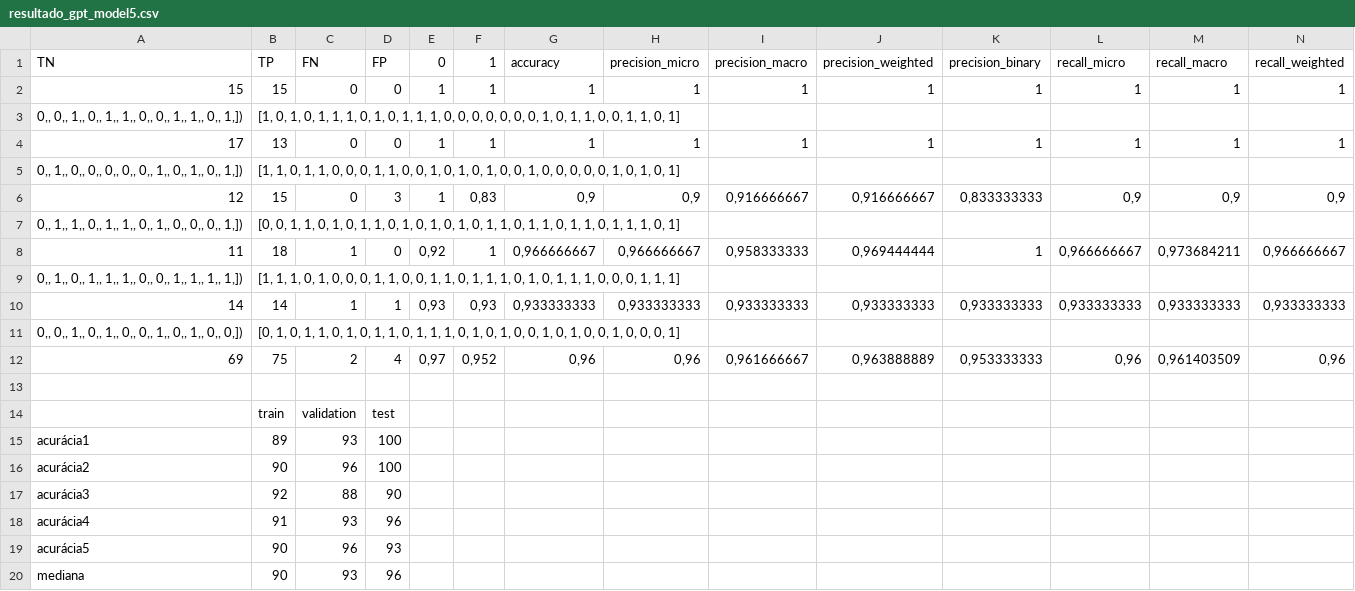
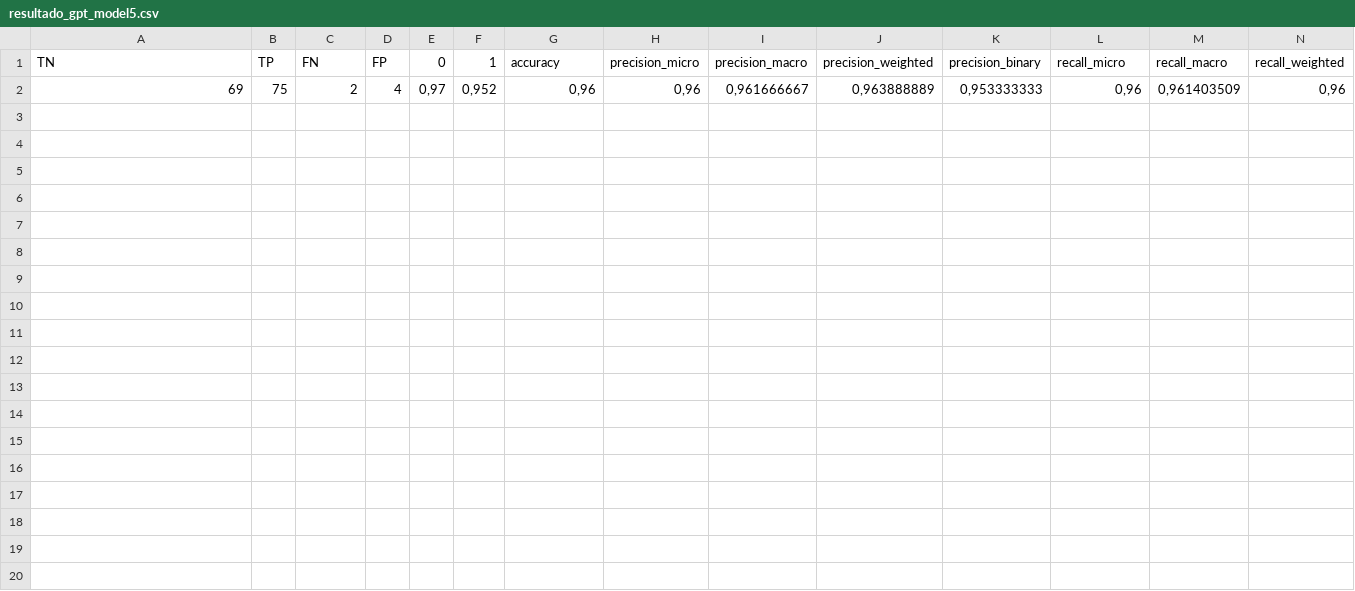
Before and after one commit to jlgomes/sentiment_analysis_with_bert, a CSV file: resultado_gpt_model5.csv, drawn as a sheet; only a part is shown; rows hold the shown columns only; the diff names each change by its address in the sheet, - before the commit and + after, or states it on an @@ line.

```diff
--- a/resultado_gpt_model5.csv
+++ b/resultado_gpt_model5.csv
-row 2: 15 | 15 | 0 | 0 | 1 | 1 | 1 | 1 | 1 | 1 | 1 | 1 | 1 | 1
-row 3: 0,, 0,, 1,, 0,, 1,, 1,, 0,, 0,, 1,, 1,, 0,, 1,]) | [1, 0, 1, 0, 1, 1, 1, 0, 1, 0, 1, 1, 1, 0, 0, 0, 0, 0, 0, 0, 1, 0, 1, 1, 0, 0, 1, 1, 0, 1]
-row 4: 17 | 13 | 0 | 0 | 1 | 1 | 1 | 1 | 1 | 1 | 1 | 1 | 1 | 1
-row 5: 0,, 1,, 0,, 0,, 0,, 0,, 0,, 1,, 0,, 1,, 0,, 1,]) | [1, 1, 0, 1, 1, 0, 0, 0, 1, 1, 0, 0, 1, 0, 1, 0, 1, 0, 0, 1, 0, 0, 0, 0, 0, 1, 0, 1, 0, 1]
-row 6: 12 | 15 | 0 | 3 | 1 | 0,83 | 0,9 | 0,9 | 0,916666667 | 0,916666667 | 0,833333333 | 0,9 | 0,9 | 0,9
-row 7: 0,, 1,, 1,, 0,, 1,, 1,, 0,, 1,, 0,, 0,, 0,, 1,]) | [0, 0, 1, 1, 0, 1, 0, 1, 1, 0, 1, 0, 1, 0, 1, 0, 1, 1, 0, 1, 1, 0, 1, 1, 0, 1, 1, 1, 0, 1]
-row 8: 11 | 18 | 1 | 0 | 0,92 | 1 | 0,966666667 | 0,966666667 | 0,958333333 | 0,969444444 | 1 | 0,966666667 | 0,973684211 | 0,966666667
-row 9: 0,, 1,, 0,, 1,, 1,, 1,, 0,, 0,, 1,, 1,, 1,, 1,]) | [1, 1, 1, 0, 1, 0, 0, 0, 1, 1, 0, 0, 1, 1, 0, 1, 1, 1, 0, 1, 0, 1, 1, 1, 0, 0, 0, 1, 1, 1]
-row 10: 14 | 14 | 1 | 1 | 0,93 | 0,93 | 0,933333333 | 0,933333333 | 0,933333333 | 0,933333333 | 0,933333333 | 0,933333333 | 0,933333333 | 0,933333333
-row 11: 0,, 0,, 1,, 0,, 1,, 0,, 0,, 1,, 0,, 1,, 0,, 0,]) | [0, 1, 0, 1, 1, 0, 1, 0, 1, 1, 0, 1, 1, 1, 0, 1, 0, 1, 0, 0, 1, 0, 1, 0, 0, 1, 0, 0, 0, 1]
-row 13: (empty)
-row 14:  | train | validation | test
-row 15: acurácia1 | 89 | 93 | 100
-row 16: acurácia2 | 90 | 96 | 100
-row 17: acurácia3 | 92 | 88 | 90
-row 18: acurácia4 | 91 | 93 | 96
-row 19: acurácia5 | 90 | 96 | 93
-row 20: mediana | 90 | 93 | 96
```
Also changed, not shown: resultado.csv, resultado_bert.csv, 2 other files.
